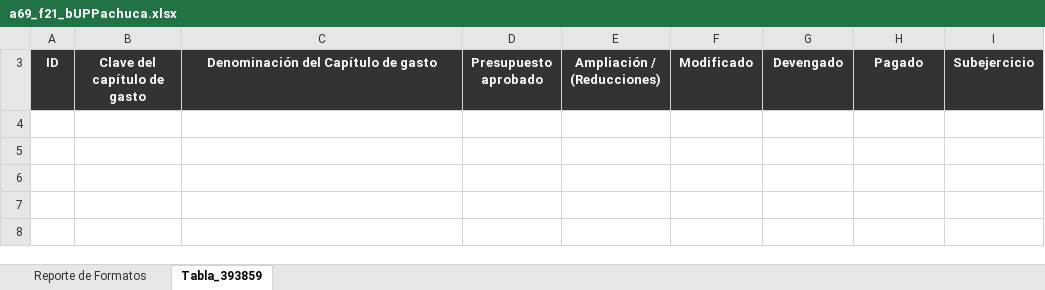
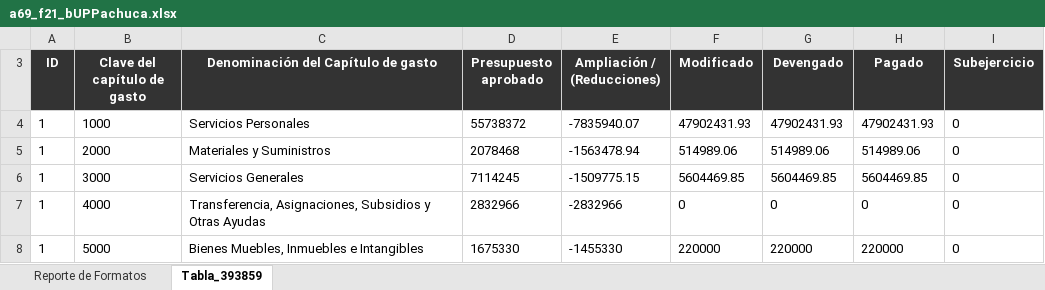
Before and after one commit to dlunna/upp.w22.transparencia, an Excel workbook: xlsx/a69_f21_bUPPachuca.xlsx, sheet Tabla_393859, drawn as a sheet; values as stored, in another font and other column widths than the file's, no borders; the diff names each change by its address in the sheet, - before the commit and + after, or states it on an @@ line.

```diff
--- a/xlsx/a69_f21_bUPPachuca.xlsx (sheet Tabla_393859)
+++ b/xlsx/a69_f21_bUPPachuca.xlsx (sheet Tabla_393859)
+row 4: 1 | 1000 | Servicios Personales | 55738372 | -7835940.07 | 47902431.93 | 47902431.93 | 47902431.93 | 0
+row 5: 1 | 2000 | Materiales y Suministros | 2078468 | -1563478.94 | 514989.06 | 514989.06 | 514989.06 | 0
+row 6: 1 | 3000 | Servicios Generales | 7114245 | -1509775.15 | 5604469.85 | 5604469.85 | 5604469.85 | 0
+row 7: 1 | 4000 | Transferencia, Asignaciones, Subsidios y Otras Ayudas | 2832966 | -2832966 | 0 | 0 | 0 | 0
+row 8: 1 | 5000 | Bienes Muebles, Inmuebles e Intangibles | 1675330 | -1455330 | 220000 | 220000 | 220000 | 0
```
Also changed, not shown: sheet Reporte de Formatos, xlsx/a69_f31_bUPPachuca.xlsx, xlsx/a69_f43_aUPPachuca.xlsx, 5 other files.
